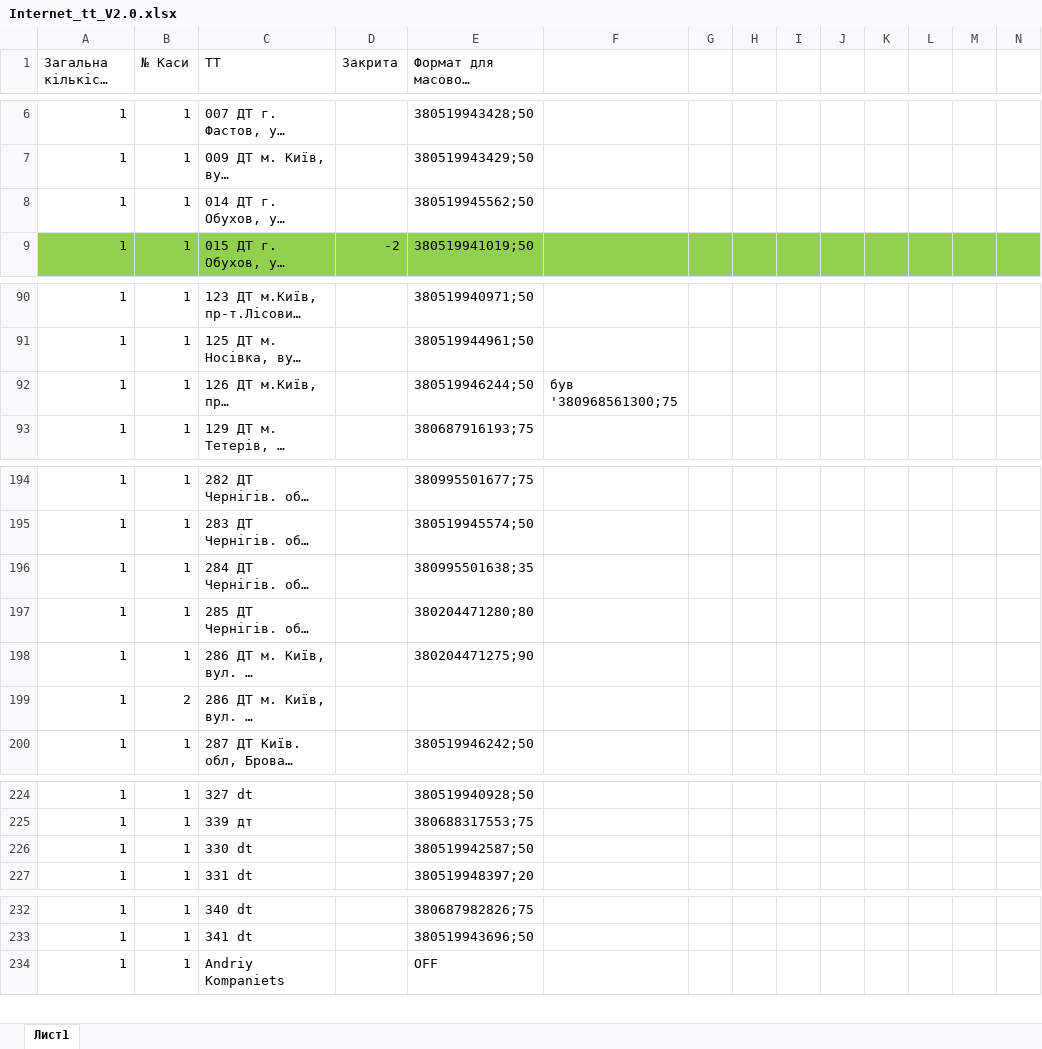
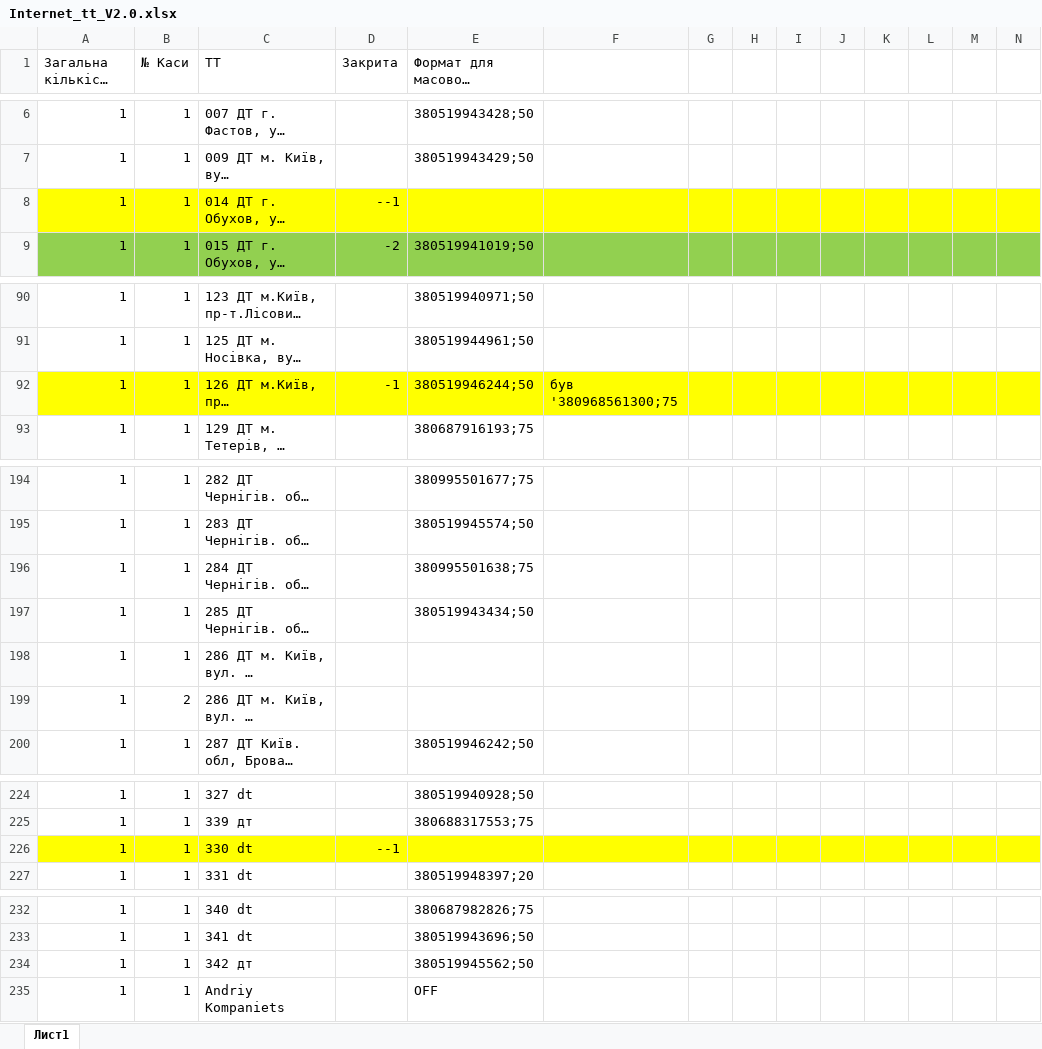
Before and after one commit to Andriyash/GitHub, an Excel workbook: Internet_tt_V2.0.xlsx, sheet Лист1, drawn as a sheet; only a part is shown, gaps mark what is left out; long unchanged cells end in …; values as stored, in another font and other column widths than the file's, no borders; rows hold the shown columns only; the diff covers the shown part only; the diff names each change by its address in the sheet, - before the commit and + after, or states it on an @@ line.

Commit message:
Заміна номерів
закрили декілька тт

```diff
--- a/Internet_tt_V2.0.xlsx (sheet Лист1)
+++ b/Internet_tt_V2.0.xlsx (sheet Лист1)
-A8:N8 fill: none
+A8:N8 fill: #FFFF00
-D8 (Закрита): (empty)
+D8 (Закрита): --1
-E8 (Формат для масового поповнення): 380519945562;50
+E8 (Формат для масового поповнення): (empty)
-A92:N92 fill: none
+A92:N92 fill: #FFFF00
-D92 (Закрита): (empty)
+D92 (Закрита): -1
-E196 (Формат для масового поповнення): 380995501638;35
+E196 (Формат для масового поповнення): 380995501638;75
-E197 (Формат для масового поповнення): 380204471280;80
+E197 (Формат для масового поповнення): 380519943434;50
-E198 (Формат для масового поповнення): 380204471275;90
+E198 (Формат для масового поповнення): (empty)
-A226:N226 fill: none
+A226:N226 fill: #FFFF00
-D226 (Закрита): (empty)
+D226 (Закрита): --1
-E226 (Формат для масового поповнення): 380519942587;50
+E226 (Формат для масового поповнення): (empty)
+row 234: 1 | 1 | 342 дт |  | 380519945562;50
```
Also changed, not shown: 1 edited cell and cell formats elsewhere in this sheet.
